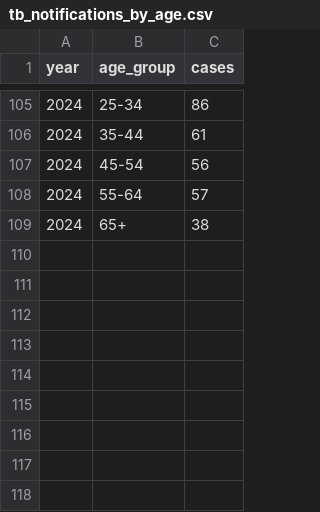
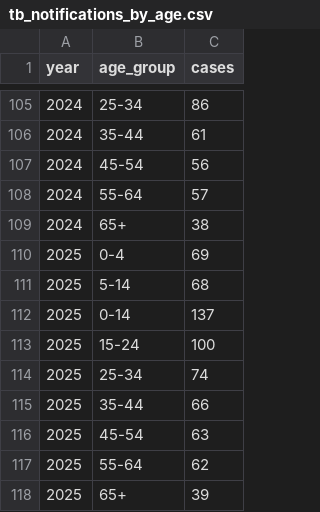
Before and after one commit to michaeltmeehan/tb-kiribati-julia, a CSV file: data/tb_notifications_by_age.csv, drawn as a sheet; only a part is shown, gaps mark what is left out; the diff names each change by its address in the sheet, - before the commit and + after, or states it on an @@ line.

```diff
--- a/data/tb_notifications_by_age.csv
+++ b/data/tb_notifications_by_age.csv
+row 110: 2025 | 0-4 | 69
+row 111: 2025 | 5-14 | 68
+row 112: 2025 | 0-14 | 137
+row 113: 2025 | 15-24 | 100
+row 114: 2025 | 25-34 | 74
+row 115: 2025 | 35-44 | 66
+row 116: 2025 | 45-54 | 63
+row 117: 2025 | 55-64 | 62
+row 118: 2025 | 65+ | 39
```
Also changed, not shown: results/Dodd/calibration_annual_effect/annual_effects.csv, results/Dodd/calibration_annual_effect/map_national_fit.csv, 29 other files.
